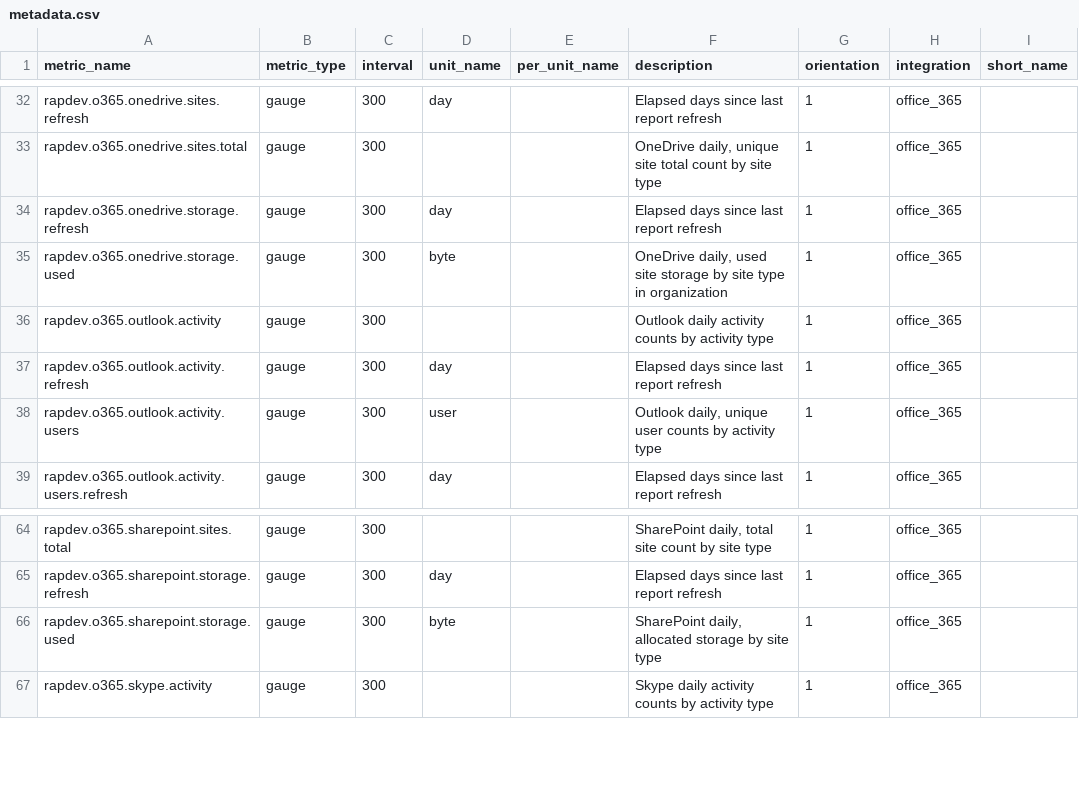
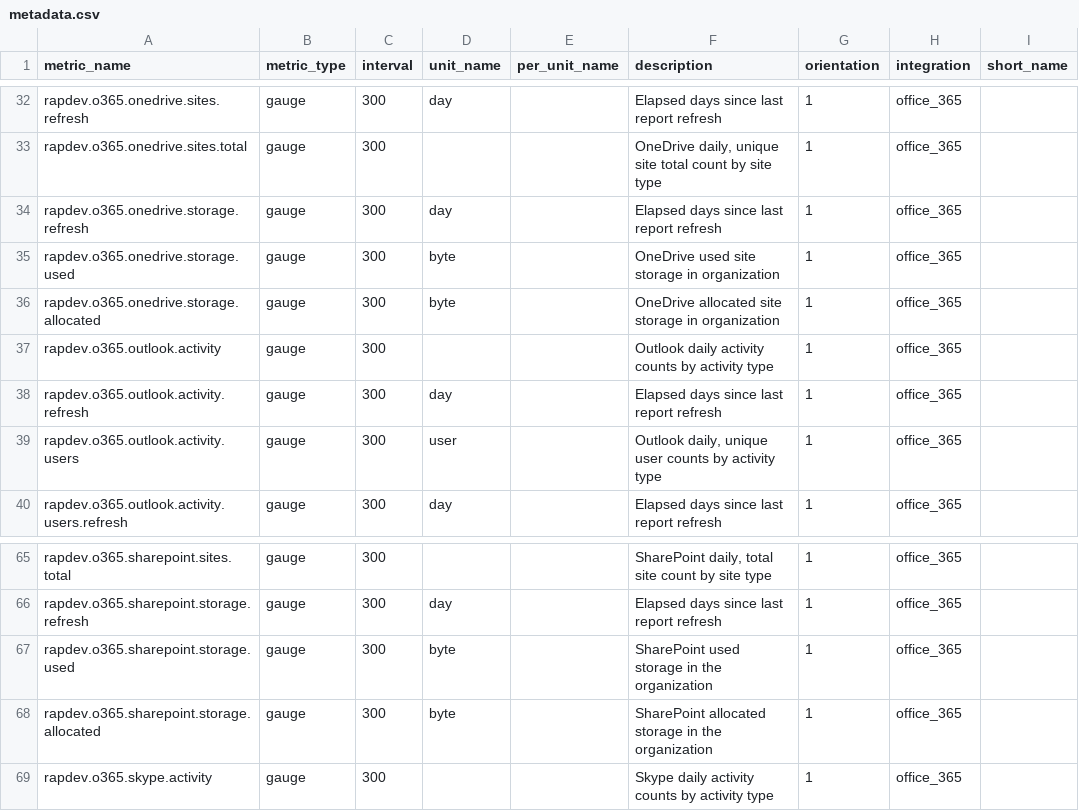
Before and after one commit to gjanco/mezmo-dd-marketplace, a CSV file: o365/metadata.csv, drawn as a sheet; only a part is shown, gaps mark what is left out.

```diff
--- a/o365/metadata.csv
+++ b/o365/metadata.csv
@@ -34,3 +34,4 @@ rapdev.o365.onedrive.sites.total,gauge,300,,,"OneDrive daily, unique site total
 rapdev.o365.onedrive.storage.refresh,gauge,300,day,,Elapsed days since last report refresh,1,office_365,
-rapdev.o365.onedrive.storage.used,gauge,300,byte,,"OneDrive daily, used site storage by site type in organization",1,office_365,
+rapdev.o365.onedrive.storage.used,gauge,300,byte,,"OneDrive used site storage in organization",1,office_365,
+rapdev.o365.onedrive.storage.allocated,gauge,300,byte,,"OneDrive allocated site storage in organization",1,office_365,
 rapdev.o365.outlook.activity,gauge,300,,,Outlook daily activity counts by activity type,1,office_365,
@@ -65,3 +66,4 @@ rapdev.o365.sharepoint.sites.total,gauge,300,,,"SharePoint daily, total site cou
 rapdev.o365.sharepoint.storage.refresh,gauge,300,day,,Elapsed days since last report refresh,1,office_365,
-rapdev.o365.sharepoint.storage.used,gauge,300,byte,,"SharePoint daily, allocated storage by site type",1,office_365,
+rapdev.o365.sharepoint.storage.used,gauge,300,byte,,"SharePoint used storage in the organization",1,office_365,
+rapdev.o365.sharepoint.storage.allocated,gauge,300,byte,,"SharePoint allocated storage in the organization",1,office_365,
 rapdev.o365.skype.activity,gauge,300,,,Skype daily activity counts by activity type,1,office_365,
```
Also changed, not shown: 8 other files.
